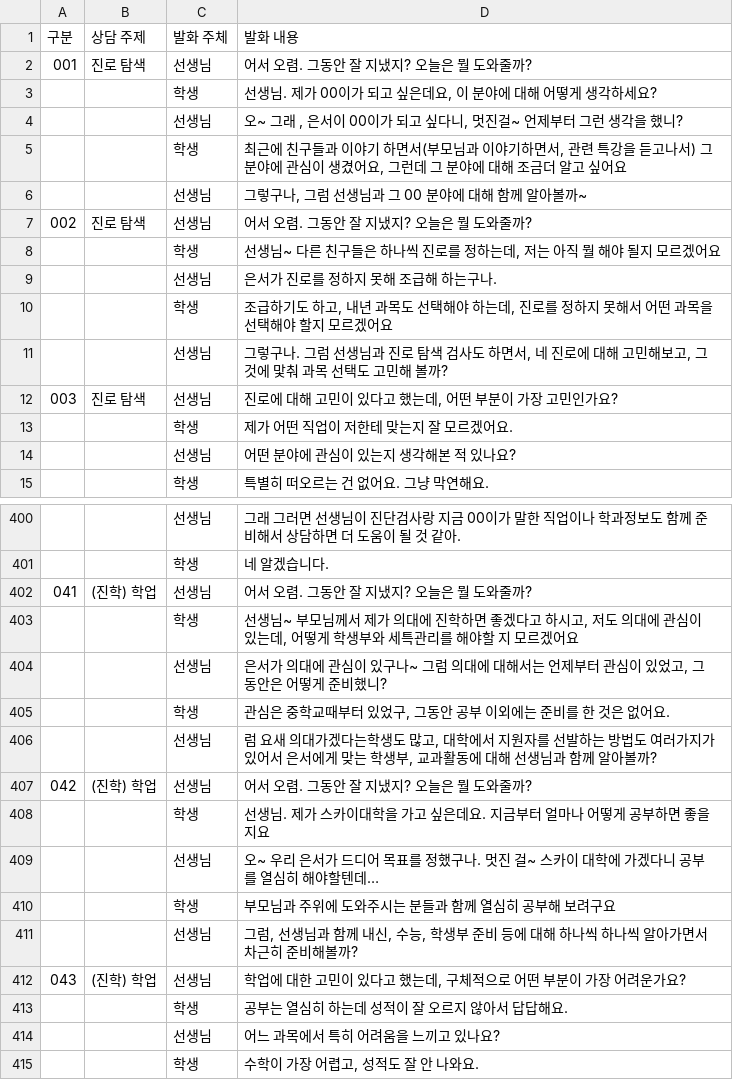
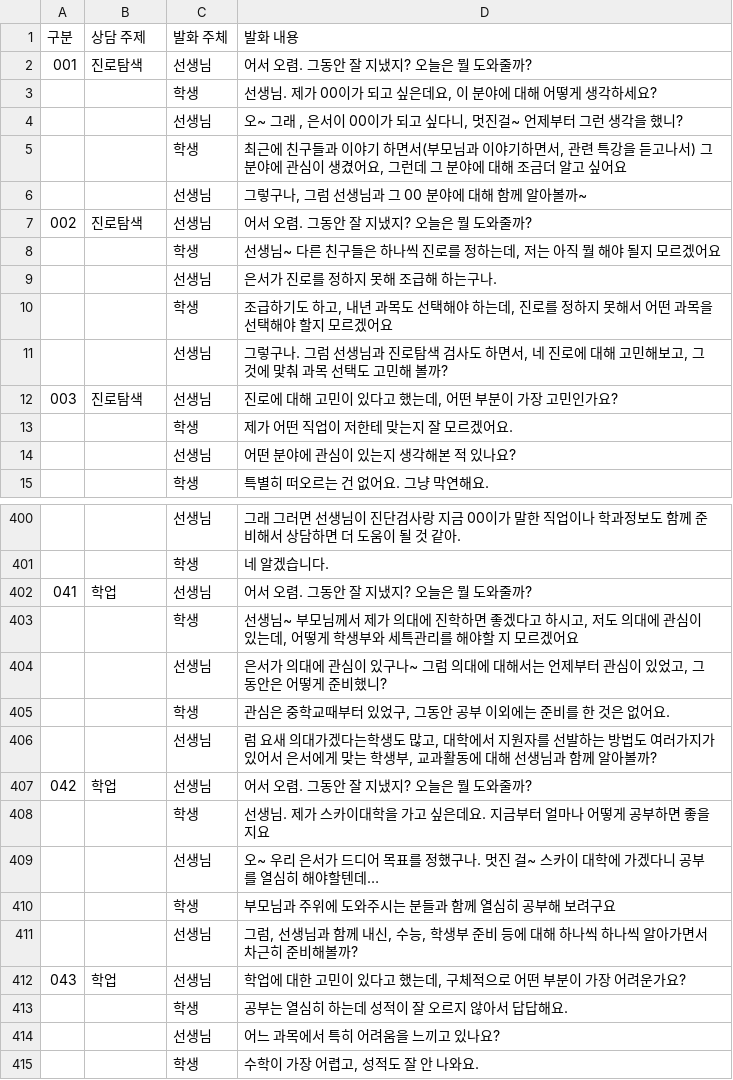
Before and after one commit to vibeforge12/LLM-BOT, a CSV file: data/(사자가온다) 초기100건 데이터수집.csv, drawn as a sheet; only a part is shown, gaps mark what is left out; the diff covers the shown part only.

```diff
--- a/data/(사자가온다) 초기100건 데이터수집.csv
+++ b/data/(사자가온다) 초기100건 데이터수집.csv
@@ -1,3 +1,3 @@
 구분,상담 주제,발화 주체,발화 내용,,,,,,,,,,,
-001,진로 탐색,선생님,어서 오렴. 그동안 잘 지냈지? 오늘은 뭘 도와줄까?,,,,,,,,,,,
+001,진로탐색,선생님,어서 오렴. 그동안 잘 지냈지? 오늘은 뭘 도와줄까?,,,,,,,,,,,
 ,,학생,"선생님. 제가 00이가 되고 싶은데요, 이 분야에 대해 어떻게 생각하세요? ",,,,,,,,,,,
@@ -6,3 +6,3 @@
 ,,선생님,"그렇구나, 그럼 선생님과 그 00 분야에 대해 함께 알아볼까~",,,,,,,,,,,
-002,진로 탐색,선생님,어서 오렴. 그동안 잘 지냈지? 오늘은 뭘 도와줄까?,,,,,,,,,,,
+002,진로탐색,선생님,어서 오렴. 그동안 잘 지냈지? 오늘은 뭘 도와줄까?,,,,,,,,,,,
 ,,학생,"선생님~ 다른 친구들은 하나씩 진로를 정하는데, 저는 아직 뭘 해야 될지 모르겠어요",,,,,,,,,,,
@@ -10,4 +10,4 @@
 ,,학생,"조급하기도 하고, 내년 과목도 선택해야 하는데, 진로를 정하지 못해서 어떤 과목을 선택해야 할지 모르겠어요",,,,,,,,,,,
-,,선생님,"그렇구나. 그럼 선생님과 진로 탐색 검사도 하면서, 네 진로에 대해 고민해보고, 그것에 맟춰 과목 선택도 고민해 볼까?",,,,,,,,,,,
-003,진로 탐색,선생님,"진로에 대해 고민이 있다고 했는데, 어떤 부분이 가장 고민인가요?",,,,,,,,,,,
+,,선생님,"그렇구나. 그럼 선생님과 진로탐색 검사도 하면서, 네 진로에 대해 고민해보고, 그것에 맟춰 과목 선택도 고민해 볼까?",,,,,,,,,,,
+003,진로탐색,선생님,"진로에 대해 고민이 있다고 했는데, 어떤 부분이 가장 고민인가요?",,,,,,,,,,,
 ,,학생,제가 어떤 직업이 저한테 맞는지 잘 모르겠어요.,,,,,,,,,,,
@@ -414,3 +414,3 @@
 ,,학생,네 알겠습니다.,,,,,,,,,,,
-041,(진학) 학업,선생님,어서 오렴. 그동안 잘 지냈지? 오늘은 뭘 도와줄까?,,,,,,,,,,,
+041,학업,선생님,어서 오렴. 그동안 잘 지냈지? 오늘은 뭘 도와줄까?,,,,,,,,,,,
 ,,학생,"선생님~  부모님께서 제가 의대에 진학하면 좋겠다고 하시고, 저도 의대에 관심이 있는데, 어떻게 학생부와 세특관리를 해야할 지 모르겠어요",,,,,,,,,,,
@@ -419,3 +419,3 @@
 ,,선생님,"럼 요새 의대가겠다는학생도 많고, 대학에서 지원자를 선발하는 방법도 여러가지가 있어서 은서에게 맞는 학생부, 교과활동에 대해 선생님과 함께 알아볼까?",,,,,,,,,,,
-042,(진학) 학업,선생님,어서 오렴. 그동안 잘 지냈지? 오늘은 뭘 도와줄까?,,,,,,,,,,,
+042,학업,선생님,어서 오렴. 그동안 잘 지냈지? 오늘은 뭘 도와줄까?,,,,,,,,,,,
 ,,학생,선생님. 제가 스카이대학을 가고 싶은데요. 지금부터 얼마나 어떻게 공부하면 좋을지요,,,,,,,,,,,
@@ -424,3 +424,3 @@
 ,,선생님,"그럼, 선생님과 함께 내신, 수능, 학생부 준비 등에 대해 하나씩 하나씩 알아가면서 차근히 준비해볼까? ",,,,,,,,,,,
-043,(진학) 학업,선생님,"학업에 대한 고민이 있다고 했는데, 구체적으로 어떤 부분이 가장 어려운가요?",,,,,,,,,,,
+043,학업,선생님,"학업에 대한 고민이 있다고 했는데, 구체적으로 어떤 부분이 가장 어려운가요?",,,,,,,,,,,
 ,,학생,공부는 열심히 하는데 성적이 잘 오르지 않아서 답답해요.,,,,,,,,,,,
```
Also changed, not shown: 40 edited cells elsewhere in this file, 4 other files.
